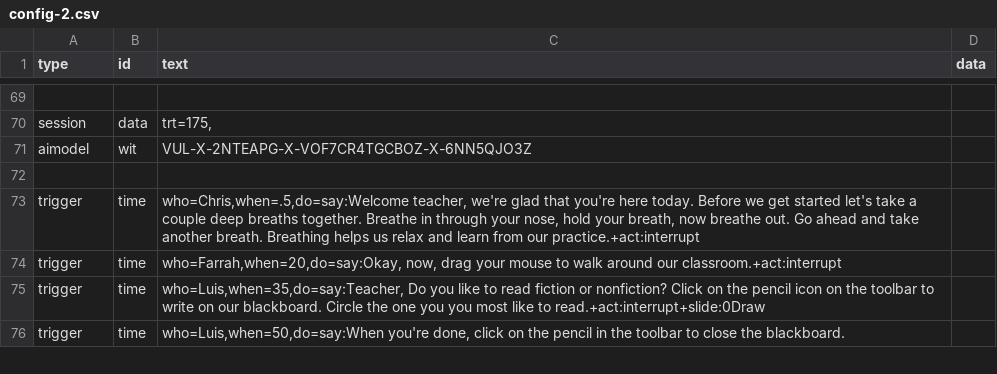
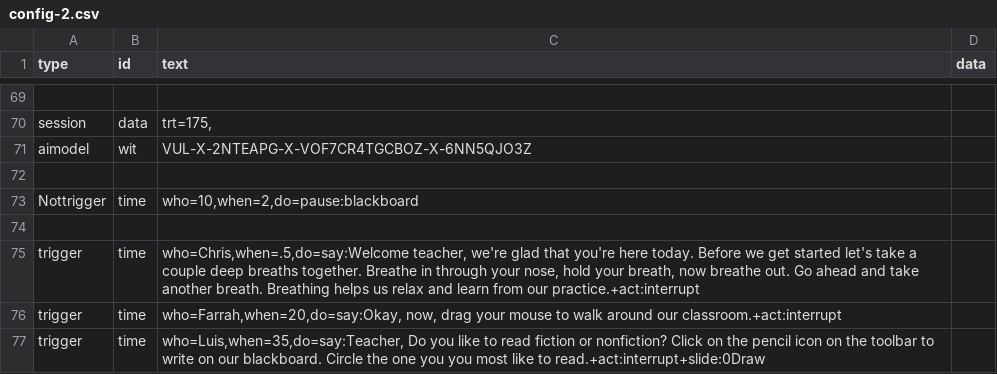
Before and after one commit to bferster/liza, a CSV file: data/config-2.csv, drawn as a sheet; only a part is shown, gaps mark what is left out; the shorter side is filled out with more unchanged rows.

Commit message:
pause,

```diff
--- a/data/config-2.csv
+++ b/data/config-2.csv
@@ -72,2 +72,4 @@ aimodel,wit,VUL-X-2NTEAPG-X-VOF7CR4TGCBOZ-X-6NN5QJO3Z
 
+Nottrigger,time,"who=10,when=2,do=pause:blackboard"
+
 trigger,time,"who=Chris,when=.5,do=say:Welcome teacher, we're glad that you're here today. Before we get started let's take a couple deep breaths together. Breathe in through your nose, hold your breath, now breathe out. Go ahead and take another breath. Breathing helps us relax and learn from our practice.+act:interrupt"
```
Also changed, not shown: 3 other files.
